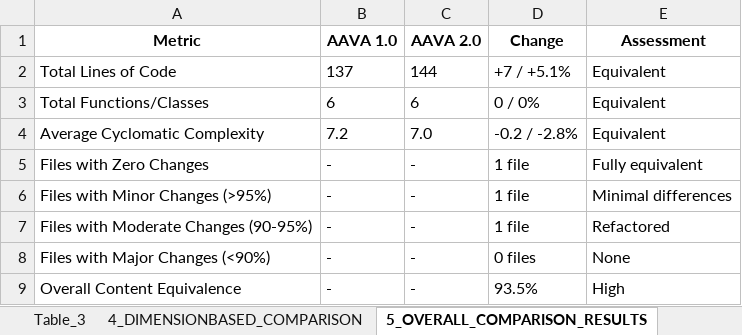
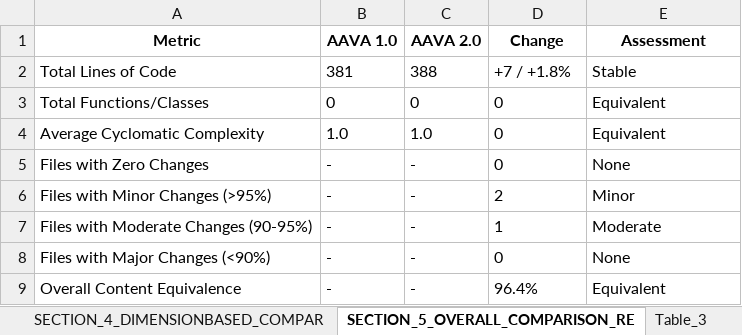
Before and after one commit to ELANSURIYAA/AAVA_Testing, an Excel workbook: ComparisonAgent_Output/DI Azure Synapse To Bigquery Doc&Analyze_comparison/aava_enterprise_comparison_agent.xlsx, sheet SECTION_5_OVERALL_COMPARISON_RE, drawn as a sheet; values as stored, in another font and other column widths than the file's, no borders; the diff names each change by its address in the sheet, - before the commit and + after, or states it on an @@ line.

```diff
--- a/ComparisonAgent_Output/DI Azure Synapse To Bigquery Doc&Analyze_comparison/aava_enterprise_comparison_agent.xlsx (sheet SECTION_5_OVERALL_COMPARISON_RE)
+++ b/ComparisonAgent_Output/DI Azure Synapse To Bigquery Doc&Analyze_comparison/aava_enterprise_comparison_agent.xlsx (sheet SECTION_5_OVERALL_COMPARISON_RE)
-sheet tab: 4_DIMENSIONBASED_COMPARISON
+sheet tab: SECTION_4_DIMENSIONBASED_COMPAR
-sheet tab: 5_OVERALL_COMPARISON_RESULTS
+sheet tab: SECTION_5_OVERALL_COMPARISON_RE
@@ sheet tab order changed: SECTION_4_DIMENSIONBASED_COMPAR | SECTION_5_OVERALL_COMPARISON_RE | Table_3 @@
-B2 (AAVA 1.0): 137
+B2 (AAVA 1.0): 381
-C2 (AAVA 2.0): 144
+C2 (AAVA 2.0): 388
-D2 (Change): +7 / +5.1%
+D2 (Change): +7 / +1.8%
-E2 (Assessment): Equivalent
+E2 (Assessment): Stable
-B3 (AAVA 1.0): 6
+B3 (AAVA 1.0): 0
-C3 (AAVA 2.0): 6
+C3 (AAVA 2.0): 0
-D3 (Change): 0 / 0%
+D3 (Change): 0
-B4 (AAVA 1.0): 7.2
+B4 (AAVA 1.0): 1.0
-C4 (AAVA 2.0): 7.0
+C4 (AAVA 2.0): 1.0
-D4 (Change): -0.2 / -2.8%
+D4 (Change): 0
-D5 (Change): 1 file
+D5 (Change): 0
-E5 (Assessment): Fully equivalent
+E5 (Assessment): None
-D6 (Change): 1 file
+D6 (Change): 2
-E6 (Assessment): Minimal differences
+E6 (Assessment): Minor
-D7 (Change): 1 file
+D7 (Change): 1
-E7 (Assessment): Refactored
+E7 (Assessment): Moderate
-D8 (Change): 0 files
+D8 (Change): 0
-D9 (Change): 93.5%
+D9 (Change): 96.4%
-E9 (Assessment): High
+E9 (Assessment): Equivalent
```
Also changed, not shown: sheet Table_2, sheet Table_3, sheet Overall_Migration_Risk_Level_LO, sheet SECTION_4_DIMENSIONBASED_COMPAR, sheet Table_1, sheet Table_5, 7 more sheets, other sheet tabs.
